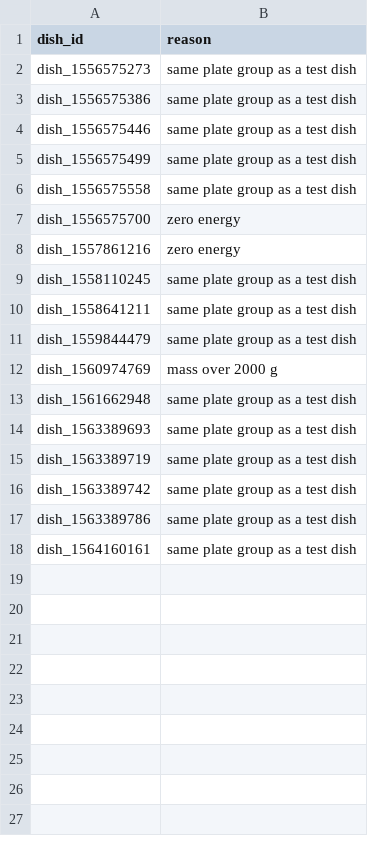
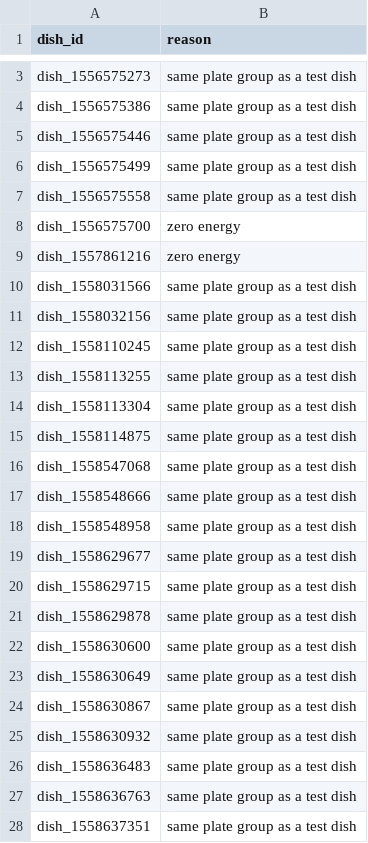
Before and after one commit to xychen5165/ECE539-Grp5-FoodNutritionEst, a CSV file: data/splits/dropped.csv, drawn as a sheet; only a part is shown, gaps mark what is left out; the shorter side is filled out with more unchanged rows; the diff covers the shown part only.

Commit message:
Combine plate grouping with calorie-lens groups and add photo download

```diff
--- a/data/splits/dropped.csv
+++ b/data/splits/dropped.csv
@@ -8,2 +9,20 @@ dish_1556575700,zero energy
 dish_1557861216,zero energy
+dish_1558031566,same plate group as a test dish
+dish_1558032156,same plate group as a test dish
 dish_1558110245,same plate group as a test dish
+dish_1558113255,same plate group as a test dish
+dish_1558113304,same plate group as a test dish
+dish_1558114875,same plate group as a test dish
+dish_1558547068,same plate group as a test dish
+dish_1558548666,same plate group as a test dish
+dish_1558548958,same plate group as a test dish
+dish_1558629677,same plate group as a test dish
+dish_1558629715,same plate group as a test dish
+dish_1558629878,same plate group as a test dish
+dish_1558630600,same plate group as a test dish
+dish_1558630649,same plate group as a test dish
+dish_1558630867,same plate group as a test dish
+dish_1558630932,same plate group as a test dish
+dish_1558636483,same plate group as a test dish
+dish_1558636763,same plate group as a test dish
+dish_1558637351,same plate group as a test dish
```
Also changed, not shown: 48 added rows elsewhere in this file, data/splits/dev.csv, data/splits/test.csv, 12 other files.
